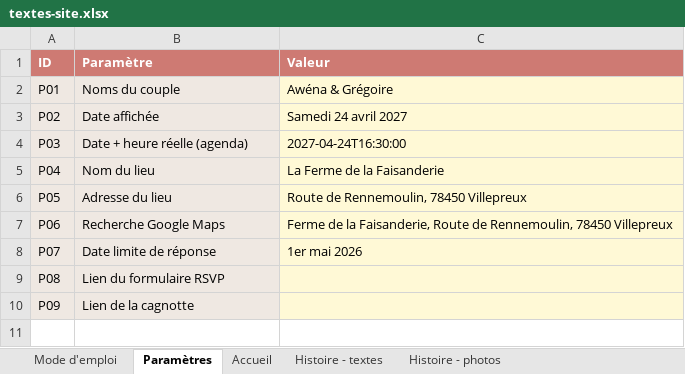
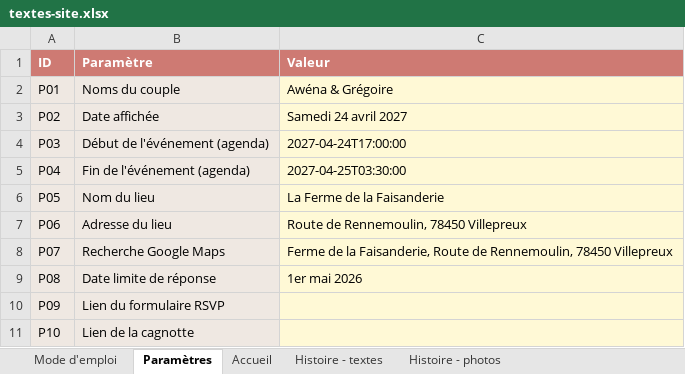
Before and after one commit to Aldaiaur/mariage-en-terre-du-milieu, an Excel workbook: textes-site.xlsx, sheet Paramètres, drawn as a sheet; values as stored, in another font and other column widths than the file's, no borders; the diff names each change by its address in the sheet, - before the commit and + after, or states it on an @@ line.

```diff
--- a/textes-site.xlsx (sheet Paramètres)
+++ b/textes-site.xlsx (sheet Paramètres)
-B4 (Paramètre): Date + heure réelle (agenda)
+B4 (Paramètre): Début de l'événement (agenda)
-C4 (Valeur): 2027-04-24T16:30:00
+C4 (Valeur): 2027-04-24T17:00:00
-B5 (Paramètre): Nom du lieu
+B5 (Paramètre): Fin de l'événement (agenda)
-C5 (Valeur): La Ferme de la Faisanderie
+C5 (Valeur): 2027-04-25T03:30:00
-B6 (Paramètre): Adresse du lieu
+B6 (Paramètre): Nom du lieu
-C6 (Valeur): Route de Rennemoulin, 78450 Villepreux
+C6 (Valeur): La Ferme de la Faisanderie
-B7 (Paramètre): Recherche Google Maps
+B7 (Paramètre): Adresse du lieu
-C7 (Valeur): Ferme de la Faisanderie, Route de…
+C7 (Valeur): Route de…
-B8 (Paramètre): Date limite de réponse
+B8 (Paramètre): Recherche Google Maps
-C8 (Valeur): 1er mai 2026
+C8 (Valeur): Ferme de la Faisanderie, Route de Rennemoulin, 78450 Villepreux
-B9 (Paramètre): Lien du formulaire RSVP
+B9 (Paramètre): Date limite de réponse
-C9 (Valeur): (empty)
+C9 (Valeur): 1er mai 2026
-B10 (Paramètre): Lien de la cagnotte
+B10 (Paramètre): Lien du formulaire RSVP
+row 11: P10 | Lien de la cagnotte
```
Also changed, not shown: sheet Accueil, 1 other file.
